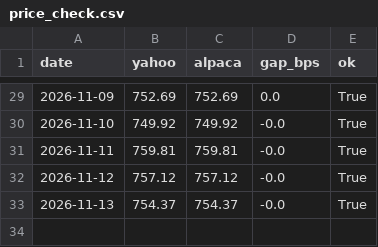
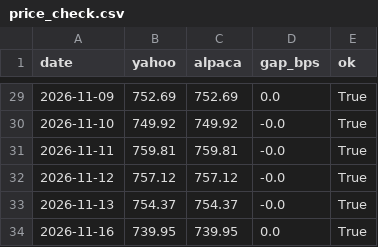
Before and after one commit to ahmedcharamand33-dotcom/ruflo, a CSV file: examples/trading-lab/paper/price_check.csv, drawn as a sheet; only a part is shown, gaps mark what is left out.

```diff
--- a/examples/trading-lab/paper/price_check.csv
+++ b/examples/trading-lab/paper/price_check.csv
@@ -33 +33,2 @@ date,yahoo,alpaca,gap_bps,ok
 2026-11-13,754.37,754.37,-0.0,True
+2026-11-16,739.95,739.95,0.0,True
```
Also changed, not shown: examples/trading-lab/paper/intraday_forward.csv, examples/trading-lab/paper/spy_intraday/2026-11.csv, 5 other files.
